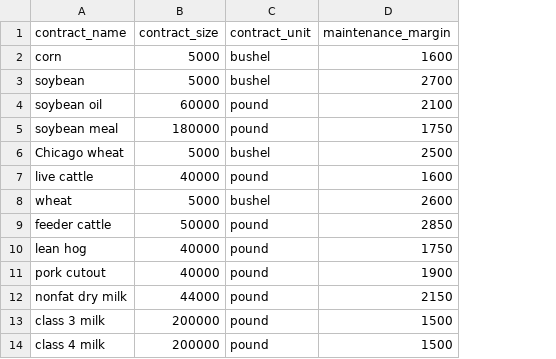
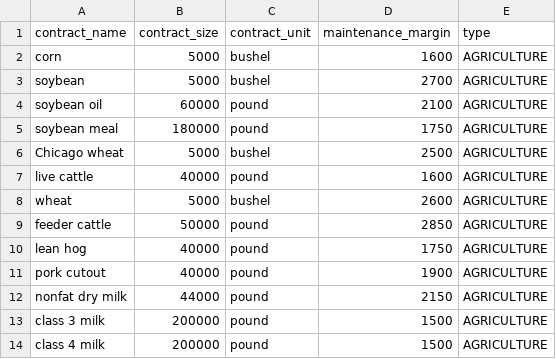
Before and after one commit to RAF-SI-2022/Banka-2-Backend, a CSV file: src/main/resources/csvs/future_data.csv, drawn as a sheet; only a part is shown; the diff names each change by its address in the sheet, - before the commit and + after, or states it on an @@ line.

Commit message:
dodata randomizacija future tabele i dodat type polje u Future

```diff
--- a/src/main/resources/csvs/future_data.csv
+++ b/src/main/resources/csvs/future_data.csv
+column E (type), rows 2-14: all AGRICULTURE
```
Also changed, not shown: 4 other files.
